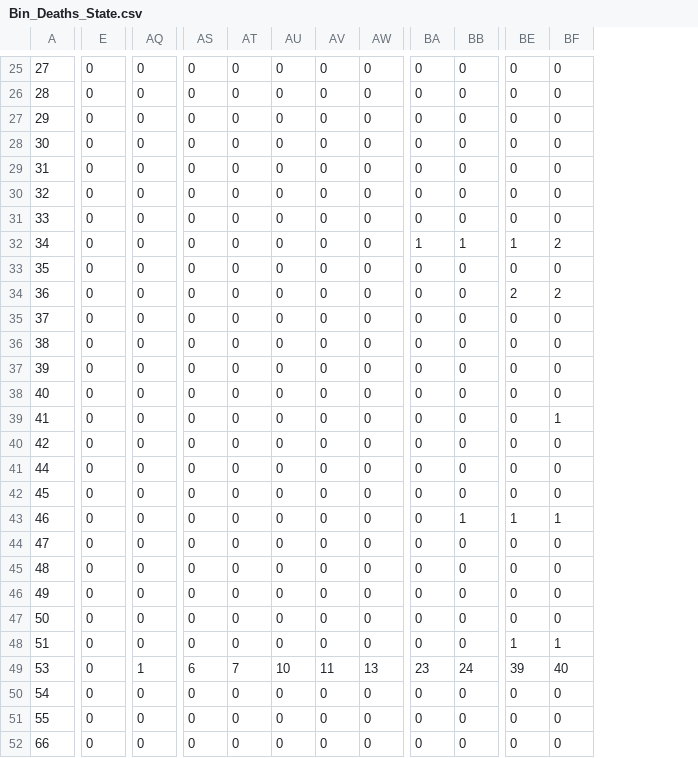
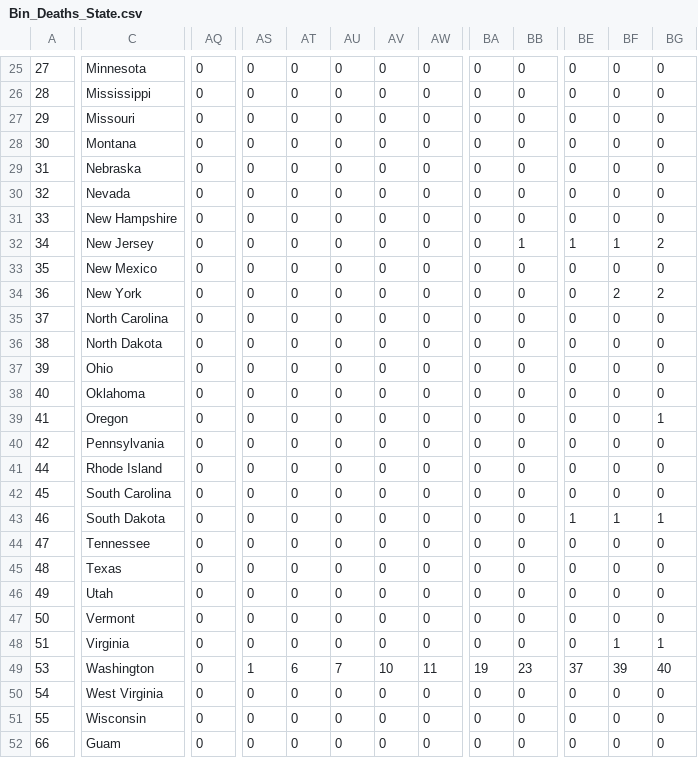
Before and after one commit to david-deboer/covid_binned_data, a CSV file: Bin_Deaths_State.csv, drawn as a sheet; only a part is shown, gaps mark what is left out; removed rows and columns are numbered as before the commit, all else as after; the diff covers the shown part only; the diff names each change by its address in the sheet, - before the commit and + after, or states it on an @@ line.

```diff
--- a/Bin_Deaths_State.csv
+++ b/Bin_Deaths_State.csv
+column C, rows 25-52: Minnesota | Mississippi | Missouri | Montana | Nebraska | Nevada | New Hampshire | New Jersey | New Mexico | New York | North Carolina | North Dakota | Ohio | Oklahoma | Oregon | Pennsylvania | Rhode Island | South Carolina | South Dakota | Tennessee | Texas | Utah | Vermont | Virginia | Washington | West Virginia | Wisconsin | Guam
-column E, rows 25-52: all 0
+column BG, rows 25-52: 0 | 0 | 0 | 0 | 0 | 0 | 0 | 2 | 0 | 2 | 0 | 0 | 0 | 0 | 1 | 0 | 0 | 0 | 1 | 0 | 0 | 0 | 0 | 1 | 40 | 0 | 0 | 0
-BA32: 1
+BA32: 0
-BF32: 2
+BF32: 1
-BE34: 2
+BE34: 0
-BF39: 1
+BF39: 0
-BB43: 1
+BB43: 0
-BE48: 1
+BE48: 0
-AQ49: 1
+AQ49: 0
-AS49: 6
+AS49: 1
-AT49: 7
+AT49: 6
-AU49: 10
+AU49: 7
-AV49: 11
+AV49: 10
-AW49: 13
+AW49: 11
-BA49: 23
+BA49: 19
-BB49: 24
+BB49: 23
-BE49: 39
+BE49: 37
-BF49: 40
+BF49: 39
```
Also changed, not shown: 72 edited cells elsewhere in this file, Bin_Confirmed_State.csv, 1 other file.
